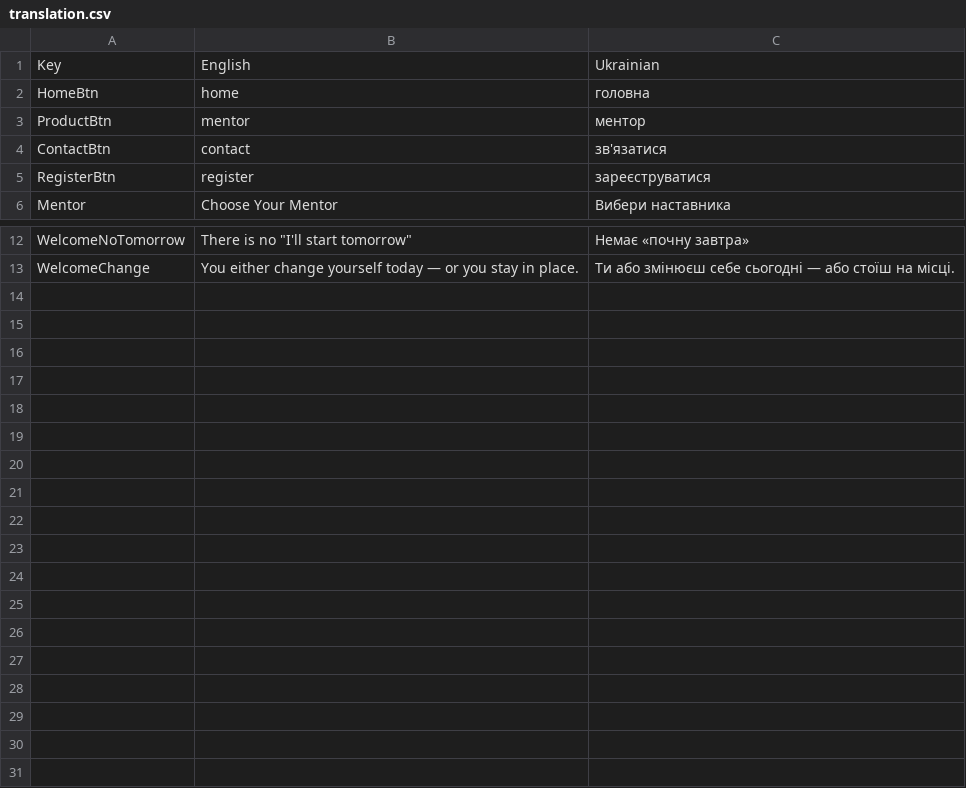
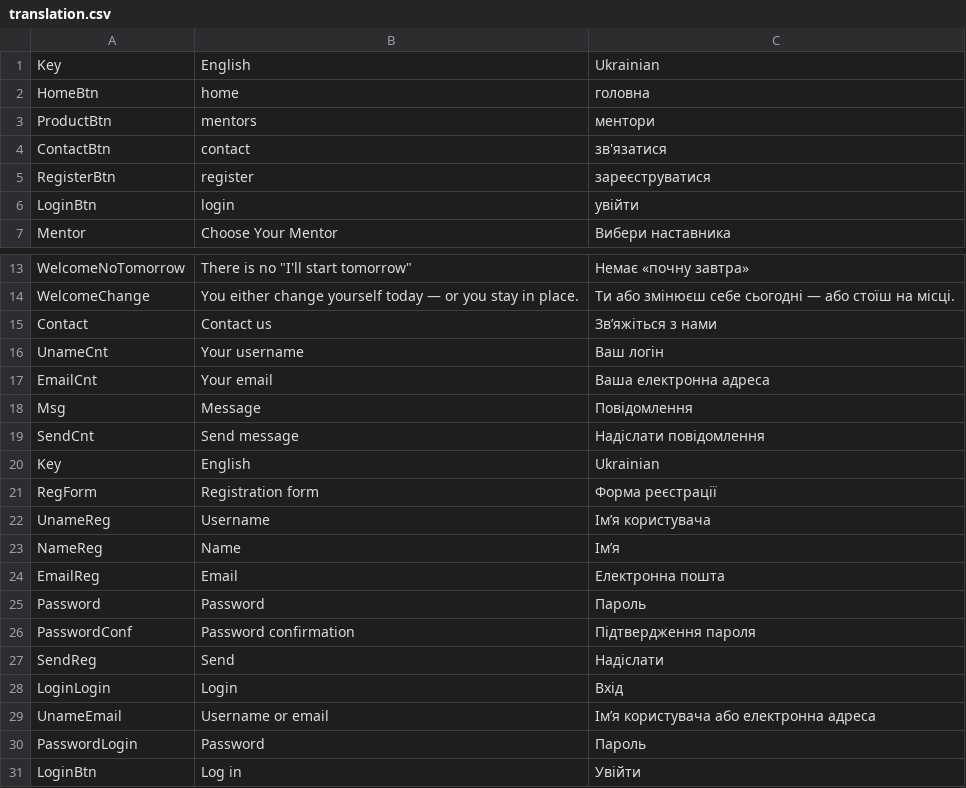
Before and after one commit to nojura1/WSERS-php, a CSV file: translation.csv, drawn as a sheet; only a part is shown, gaps mark what is left out.

```diff
--- a/translation.csv
+++ b/translation.csv
@@ -2,5 +2,6 @@ Key;English;Ukrainian
 HomeBtn;home;головна
-ProductBtn;mentor;ментор
+ProductBtn;mentors;ментори
 ContactBtn;contact;зв'язатися
 RegisterBtn;register;зареєструватися
+LoginBtn;login;увійти
 Mentor;Choose Your Mentor;Вибери наставника
@@ -13 +14,18 @@ WelcomeNoTomorrow;There is no "I'll start tomorrow";Немає «почну за
 WelcomeChange;You either change yourself today — or you stay in place.;Ти або змінюєш себе сьогодні — або стоїш на місці.
+Contact;Contact us;Зв’яжіться з нами
+UnameCnt;Your username;Ваш логін
+EmailCnt;Your email;Ваша електронна адреса
+Msg;Message;Повідомлення
+SendCnt;Send message;Надіслати повідомлення
+Key;English;Ukrainian
+RegForm;Registration form;Форма реєстрації
+UnameReg;Username;Ім’я користувача
+NameReg;Name;Ім’я
+EmailReg;Email;Електронна пошта
+Password;Password;Пароль
+PasswordConf;Password confirmation;Підтвердження пароля
+SendReg;Send;Надіслати
+LoginLogin;Login;Вхід
+UnameEmail;Username or email;Ім’я користувача або електронна адреса
+PasswordLogin;Password;Пароль
+LoginBtn;Log in;Увійти
```
Also changed, not shown: products.csv, 11 other files.
